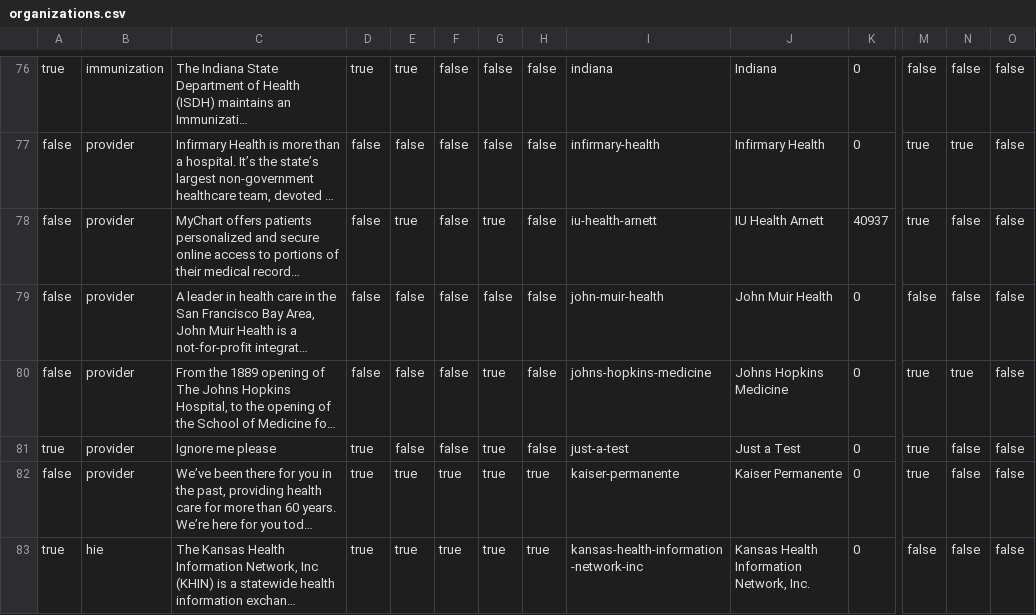
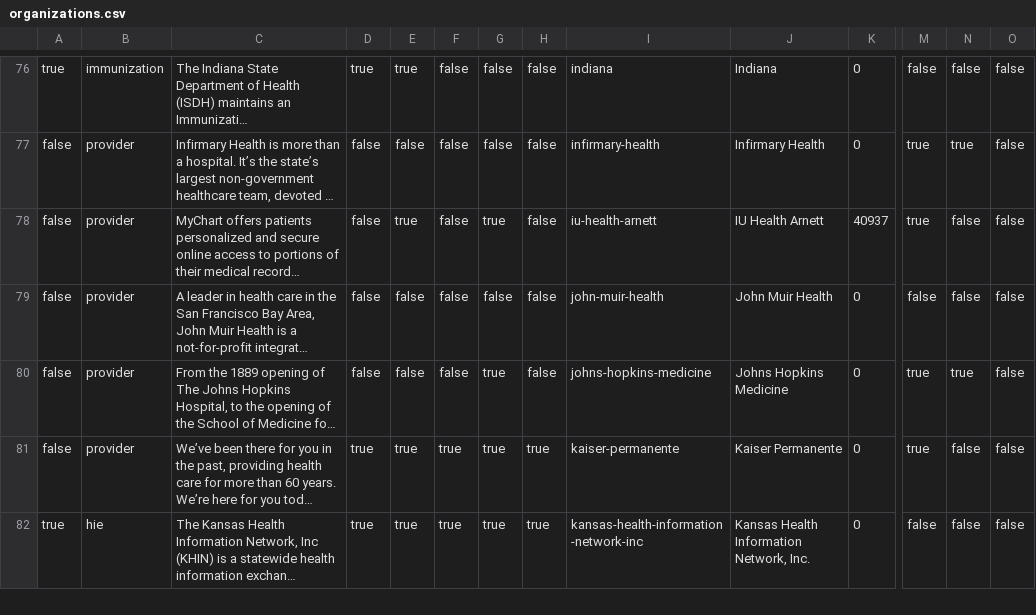
Before and after one commit to goyolla/connector, a CSV file: data/organizations.csv, drawn as a sheet; only a part is shown, gaps mark what is left out; long unchanged cells end in …; rows hold the shown columns only; the diff names each change by its address in the sheet, - before the commit and + after, or states it on an @@ line.

Commit message:
update data for one or more profiles

```diff
--- a/data/organizations.csv
+++ b/data/organizations.csv
-row 81: true | provider | Ignore me please | true | false | false | true | false | just-a-test | Just a Test | 0 | true | false | false
```
Also changed, not shown: data/apps.csv, 7 other files.
